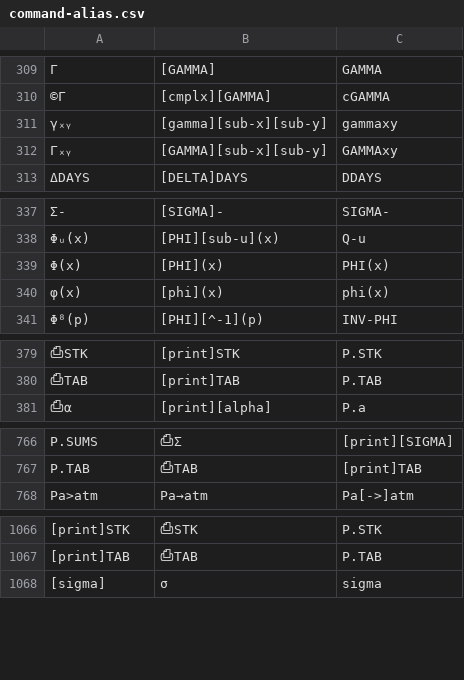
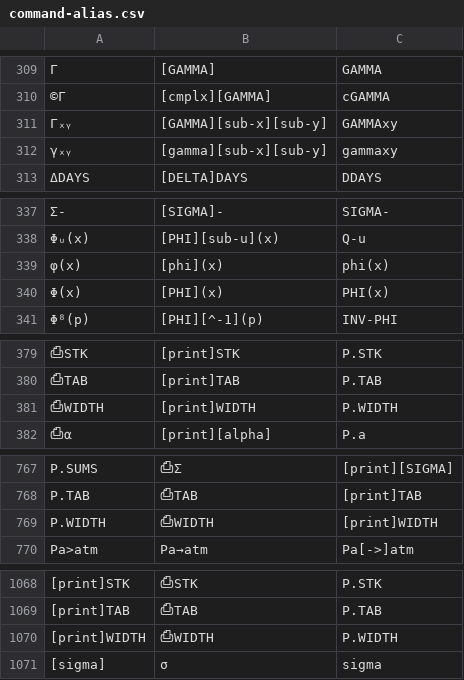
Before and after one commit to jaesharp/wp34s, a CSV file: tools/command-alias.csv, drawn as a sheet; only a part is shown, gaps mark what is left out; the diff covers the shown part only; the diff names each change by its address in the sheet, - before the commit and + after, or states it on an @@ line.

Commit message:
integration build -- fix print mode 1 & 2 bug in complex register printing, added printWIDTH command

```diff
--- a/tools/command-alias.csv
+++ b/tools/command-alias.csv
@@ row 312 moved to row 311: Γₓᵧ @@
@@ row 340 moved to row 339: φ(x) @@
+row 381: ⎙WIDTH | [print]WIDTH | P.WIDTH
+row 769: P.WIDTH | ⎙WIDTH | [print]WIDTH
+row 1070: [print]WIDTH | ⎙WIDTH | P.WIDTH
```
Also changed, not shown: 2 moved rows elsewhere in this file, 29 other files.
